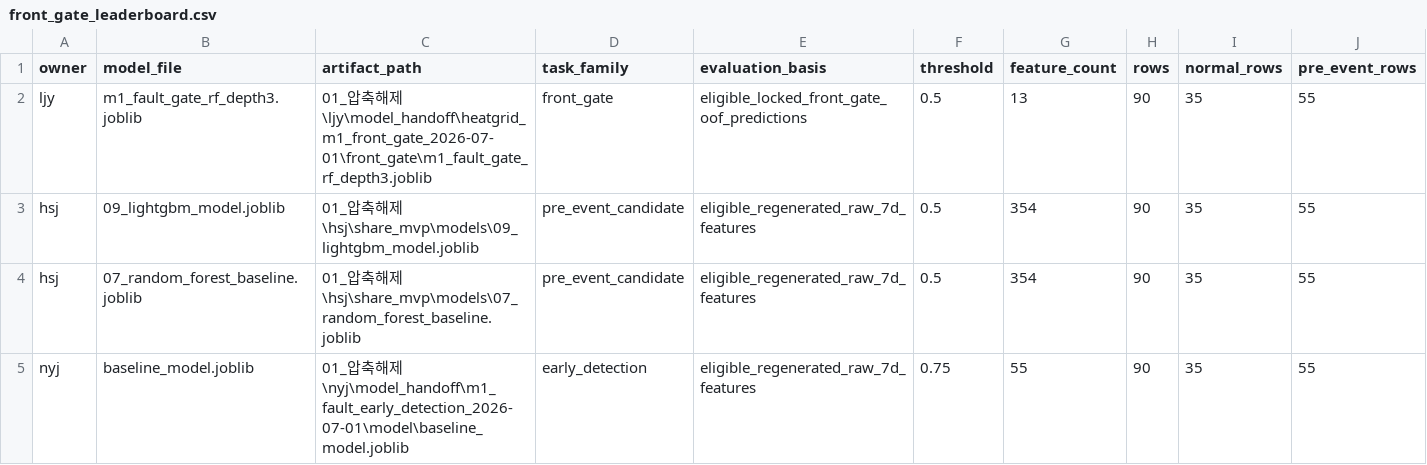
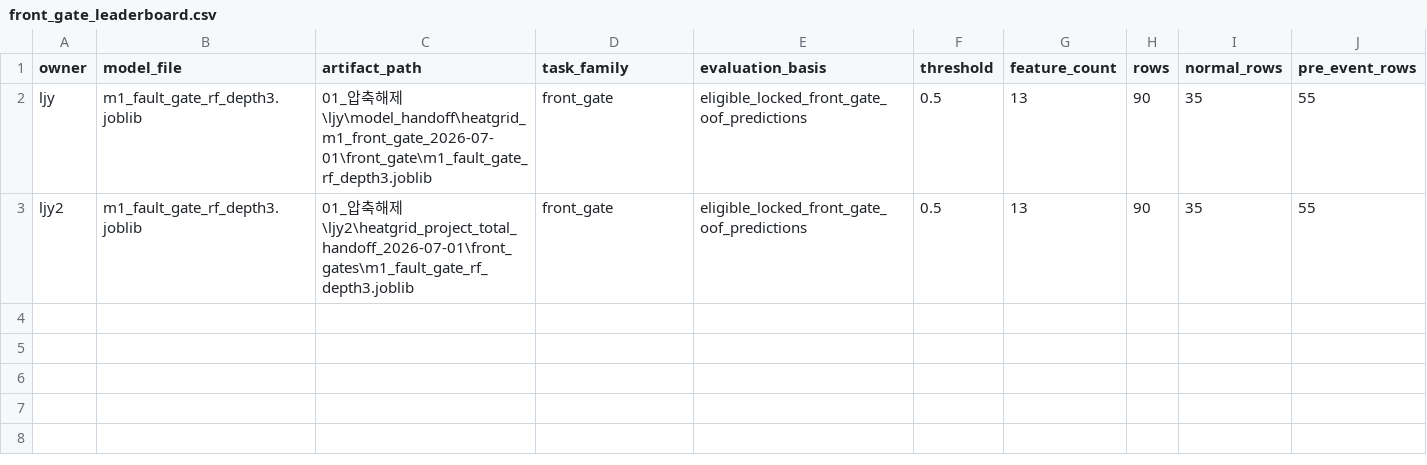
Before and after one commit to jiyang-lee/3rd_project_for_ML, a CSV file: 10_모델비교/04_산출물/front_gate_leaderboard.csv, drawn as a sheet; only a part is shown; removed rows and columns are numbered as before the commit, all else as after; rows hold the shown columns only; the diff names each change by its address in the sheet, - before the commit and + after, or states it on an @@ line.

```diff
--- a/10_모델비교/04_산출물/front_gate_leaderboard.csv
+++ b/10_모델비교/04_산출물/front_gate_leaderboard.csv
-row 3: hsj | 09_lightgbm_model.joblib | 01_압축해제\hsj\share_mvp\models\09_lightgbm_model.joblib | pre_event_candidate | eligible_regenerated_raw_7d_features | 0.5 | 354 | 90 | 35 | 55
-row 4: hsj | 07_random_forest_baseline.joblib | 01_압축해제\hsj\share_mvp\models\07_random_forest_baseline.joblib | pre_event_candidate | eligible_regenerated_raw_7d_features | 0.5 | 354 | 90 | 35 | 55
-row 5: nyj | baseline_model.joblib | 01_압축해제\nyj\model_handoff\m1_fault_early_detection_2026-07-01\model\baseline_model.joblib | early_detection | eligible_regenerated_raw_7d_features | 0.75 | 55 | 90 | 35 | 55
+row 3: ljy2 | m1_fault_gate_rf_depth3.joblib | 01_압축해제\ljy2\heatgrid_project_total_handoff_2026-07-01\front_gates\m1_fault_gate_rf_depth3.joblib | front_gate | eligible_locked_front_gate_oof_predictions | 0.5 | 13 | 90 | 35 | 55
```
Also changed, not shown: 10_모델비교/04_산출물/common_pre_event_leaderboard.csv, 10_모델비교/04_산출물/feature_schema_match_audit.csv, 22 other files.
